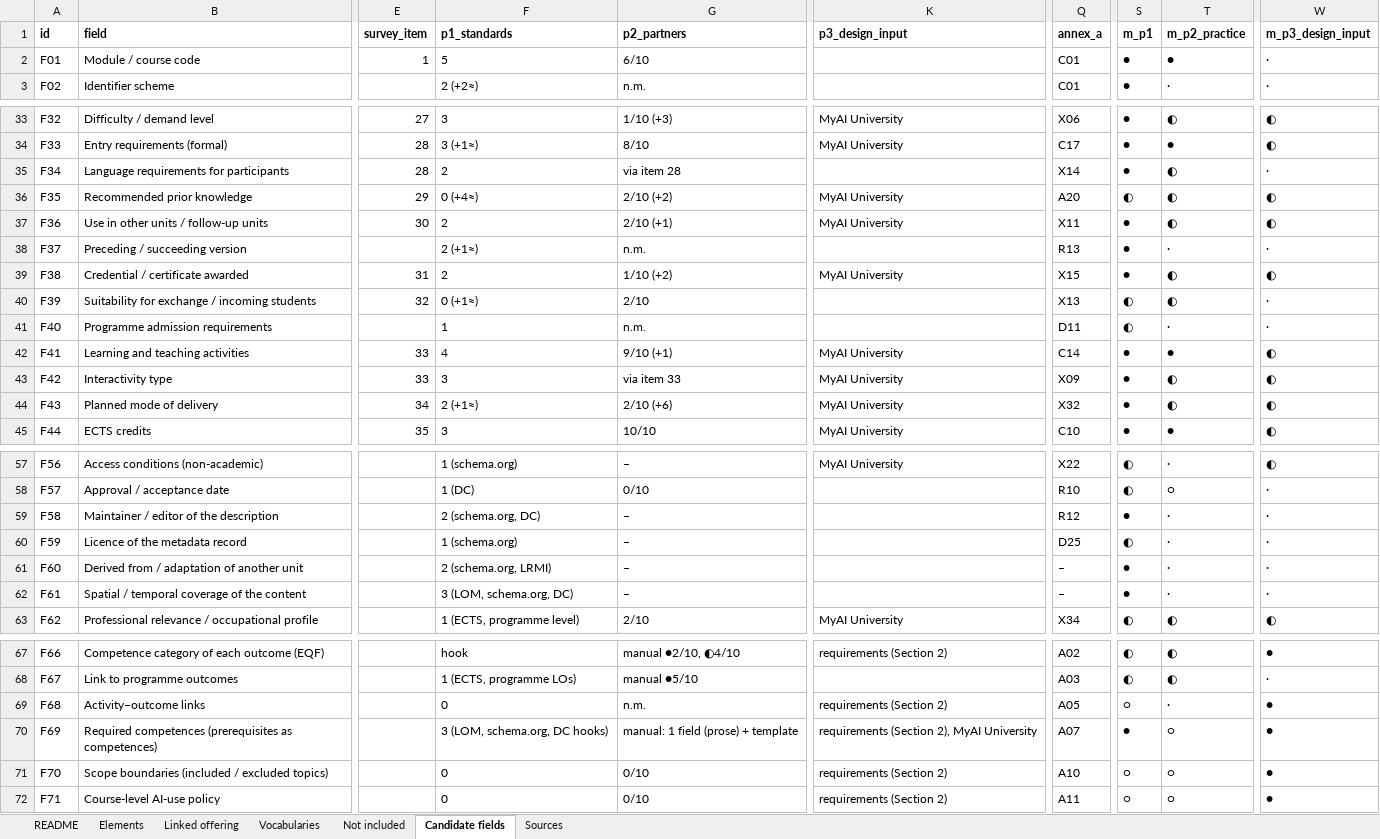
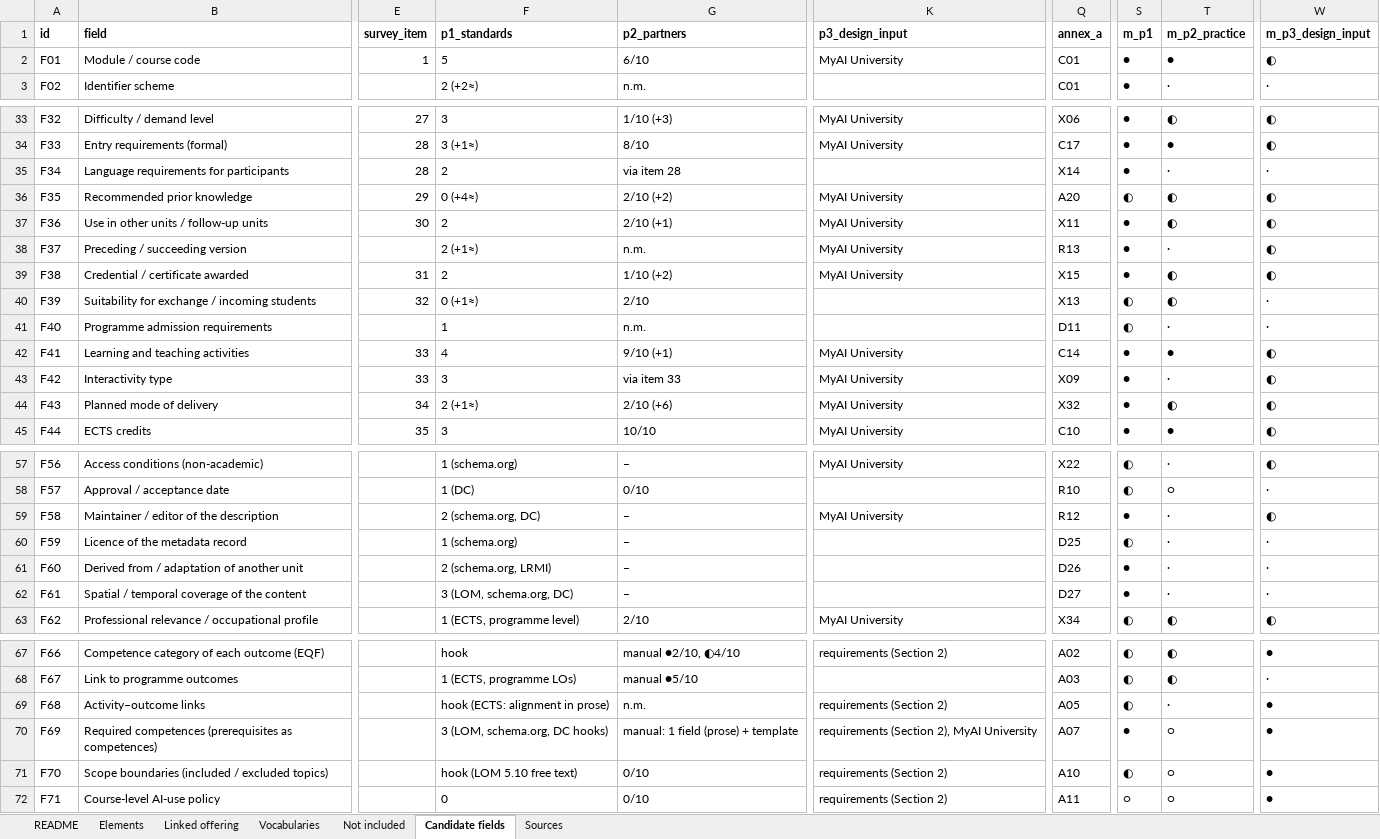
Before and after one commit to euonair/course-profile, an Excel workbook: profile.xlsx, sheet Candidate fields, drawn as a sheet; only a part is shown, gaps mark what is left out; values as stored, in another font and other column widths than the file's, no borders; the diff covers the shown part only; the diff names each change by its address in the sheet, - before the commit and + after, or states it on an @@ line.

```diff
--- a/profile.xlsx (sheet Candidate fields)
+++ b/profile.xlsx (sheet Candidate fields)
-K2 (p3_design_input): (empty)
+K2 (p3_design_input): MyAI University
-W2 (m_p3_design_input): ·
+W2 (m_p3_design_input): ◐
-T35 (m_p2_practice): ◐
+T35 (m_p2_practice): ·
-K38 (p3_design_input): (empty)
+K38 (p3_design_input): MyAI University
-W38 (m_p3_design_input): ·
+W38 (m_p3_design_input): ◐
-T43 (m_p2_practice): ◐
+T43 (m_p2_practice): ·
-K59 (p3_design_input): (empty)
+K59 (p3_design_input): MyAI University
-W59 (m_p3_design_input): ·
+W59 (m_p3_design_input): ◐
-Q61 (annex_a): –
+Q61 (annex_a): D26
-Q62 (annex_a): –
+Q62 (annex_a): D27
-F69 (p1_standards): 0
+F69 (p1_standards): hook (ECTS: alignment in prose)
-S69 (m_p1): ○
+S69 (m_p1): ◐
-F71 (p1_standards): 0
+F71 (p1_standards): hook (LOM 5.10 free text)
-S71 (m_p1): ○
+S71 (m_p1): ◐
```
Also changed, not shown: 4 edited cells elsewhere in this sheet, sheet Elements, sheet Not included, profile/0.9/profile.xlsx.
